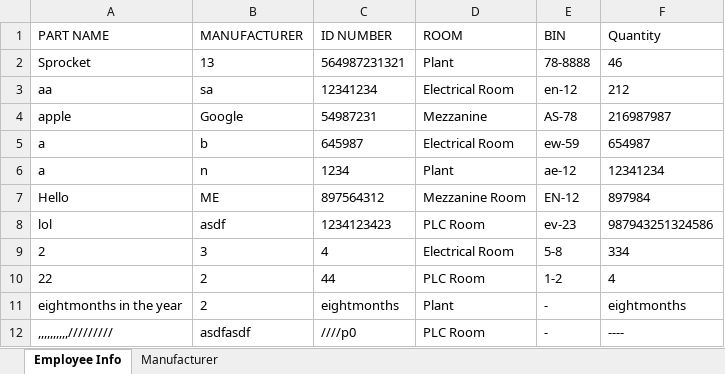
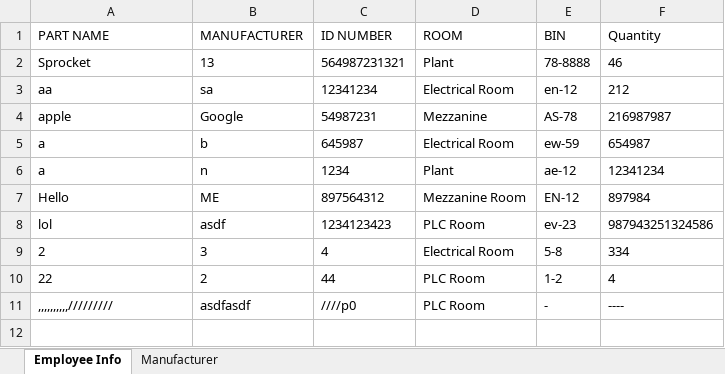
Before and after one commit to zinamaki/InventorySystem, an Excel workbook: Parts/database.xlsx, sheet Employee Info, drawn as a sheet; values as stored, in another font and other column widths than the file's, no borders; the diff names each change by its address in the sheet, - before the commit and + after, or states it on an @@ line.

```diff
--- a/Parts/database.xlsx (sheet Employee Info)
+++ b/Parts/database.xlsx (sheet Employee Info)
-row 11: eightmonths in the year | 2 | eightmonths | Plant | - | eightmonths
```
Also changed, not shown: 4 other files.
